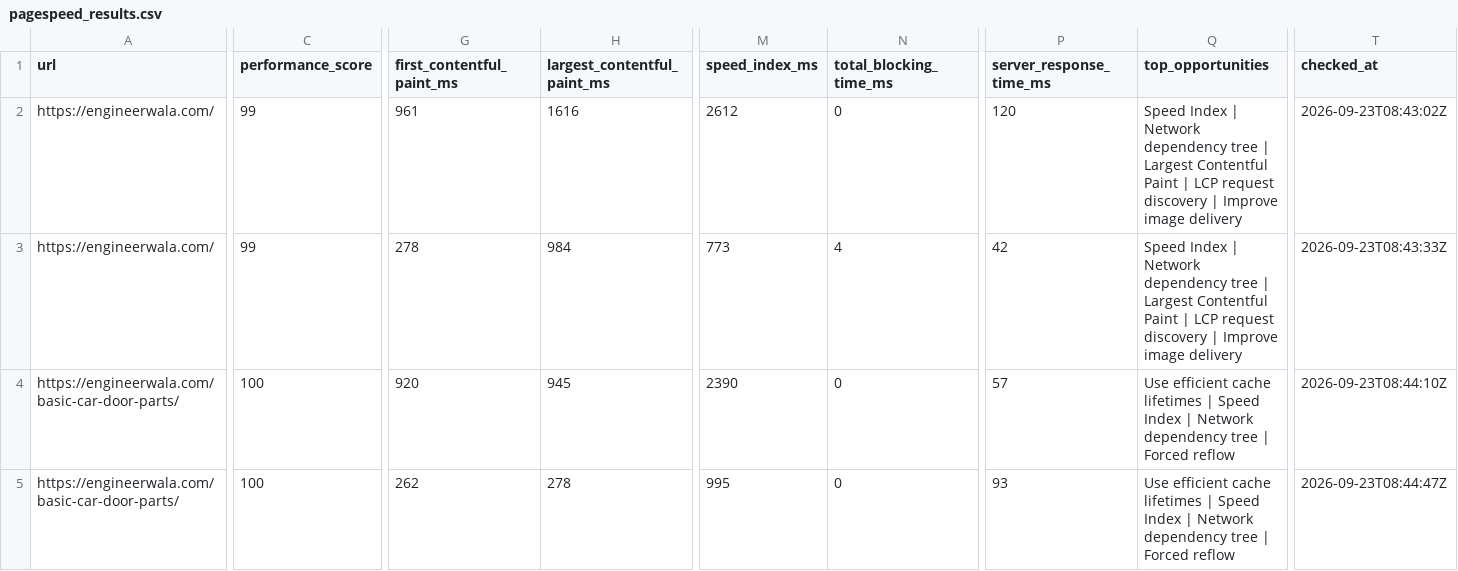
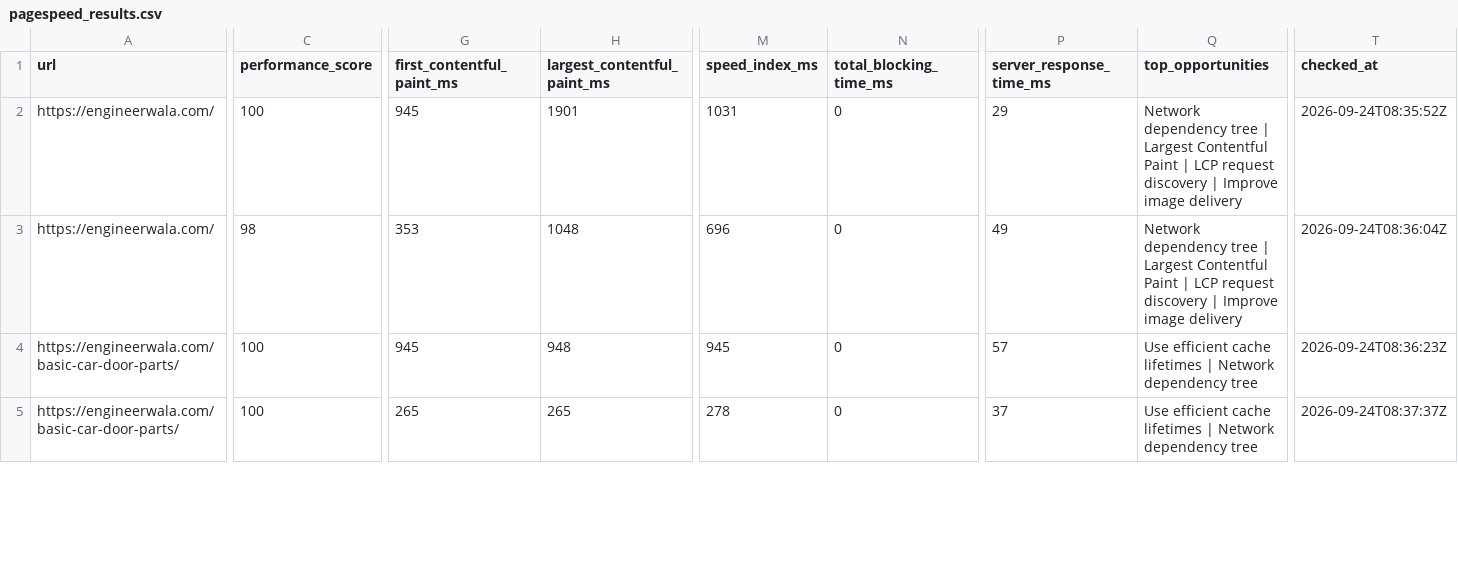
Before and after one commit to hamidrasheed350-hue/engineerwala-seo-tracker, a CSV file: data/pagespeed_results.csv, drawn as a sheet; only a part is shown, gaps mark what is left out; the diff covers the shown part only; the diff names each change by its address in the sheet, - before the commit and + after, or states it on an @@ line.

```diff
--- a/data/pagespeed_results.csv
+++ b/data/pagespeed_results.csv
-C2 (performance_score): 99
+C2 (performance_score): 100
-G2 (first_contentful_paint_ms): 961
+G2 (first_contentful_paint_ms): 945
-H2 (largest_contentful_paint_ms): 1616
+H2 (largest_contentful_paint_ms): 1901
-M2 (speed_index_ms): 2612
+M2 (speed_index_ms): 1031
-P2 (server_response_time_ms): 120
+P2 (server_response_time_ms): 29
-Q2:Q3 (top_opportunities): Speed Index | Network dependency…
+Q2:Q3 (top_opportunities): Network dependency…
-T2 (checked_at): 2026-09-23T08:43:02Z
+T2 (checked_at): 2026-09-24T08:35:52Z
-C3 (performance_score): 99
+C3 (performance_score): 98
-G3 (first_contentful_paint_ms): 278
+G3 (first_contentful_paint_ms): 353
-H3 (largest_contentful_paint_ms): 984
+H3 (largest_contentful_paint_ms): 1048
-M3 (speed_index_ms): 773
+M3 (speed_index_ms): 696
-N3 (total_blocking_time_ms): 4
+N3 (total_blocking_time_ms): 0
-P3 (server_response_time_ms): 42
+P3 (server_response_time_ms): 49
-T3 (checked_at): 2026-09-23T08:43:33Z
+T3 (checked_at): 2026-09-24T08:36:04Z
-G4 (first_contentful_paint_ms): 920
+G4 (first_contentful_paint_ms): 945
-H4 (largest_contentful_paint_ms): 945
+H4 (largest_contentful_paint_ms): 948
-M4 (speed_index_ms): 2390
+M4 (speed_index_ms): 945
-Q4:Q5 (top_opportunities): …lifetimes | Speed Index | Network dependency tree | Forced reflow
+Q4:Q5 (top_opportunities): …lifetimes | Network dependency tree
-T4 (checked_at): 2026-09-23T08:44:10Z
+T4 (checked_at): 2026-09-24T08:36:23Z
-G5 (first_contentful_paint_ms): 262
+G5 (first_contentful_paint_ms): 265
-H5 (largest_contentful_paint_ms): 278
+H5 (largest_contentful_paint_ms): 265
-M5 (speed_index_ms): 995
+M5 (speed_index_ms): 278
-P5 (server_response_time_ms): 93
+P5 (server_response_time_ms): 37
-T5 (checked_at): 2026-09-23T08:44:47Z
+T5 (checked_at): 2026-09-24T08:37:37Z
```
Also changed, not shown: 45 edited cells elsewhere in this file, data/high_issues.csv, data/issues.csv, 14 other files.
